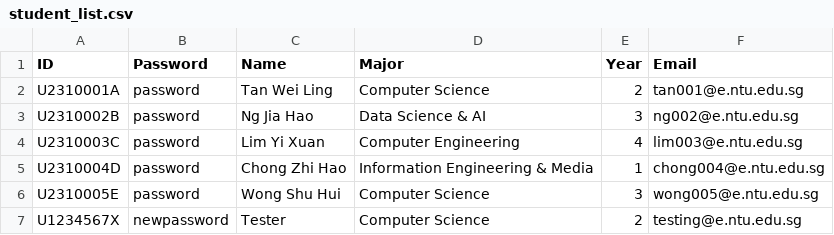
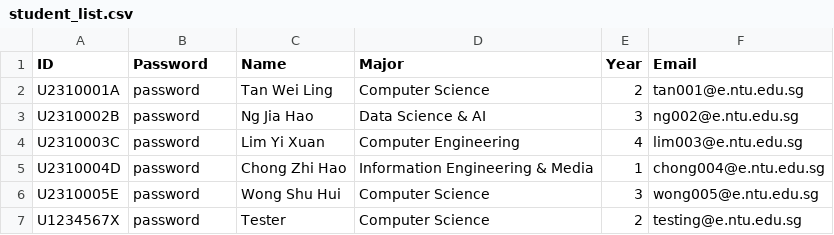
Before and after one commit to Abhinav-2223/SC2002-SCEA-Group-4-OOP-Project, a CSV file: database/student_list.csv, drawn as a sheet.

```diff
--- a/database/student_list.csv
+++ b/database/student_list.csv
@@ -6,2 +6,2 @@ U2310004D,password,Chong Zhi Hao,Information Engineering & Media,1,chong004@e.nt
 U2310005E,password,Wong Shu Hui,Computer Science,3,wong005@e.ntu.edu.sg
-U1234567X,newpassword,Tester,Computer Science,2,testing@e.ntu.edu.sg
+U1234567X,password,Tester,Computer Science,2,testing@e.ntu.edu.sg
```
Also changed, not shown: database/applications_list.csv, database/company_reps_list.csv, 41 other files.
